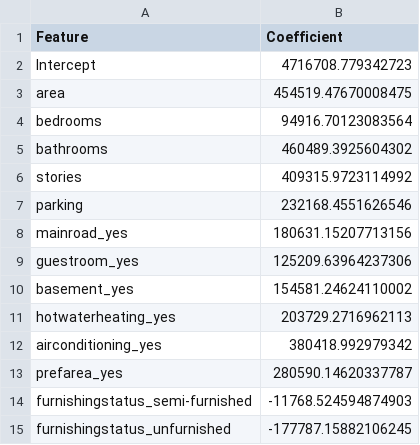
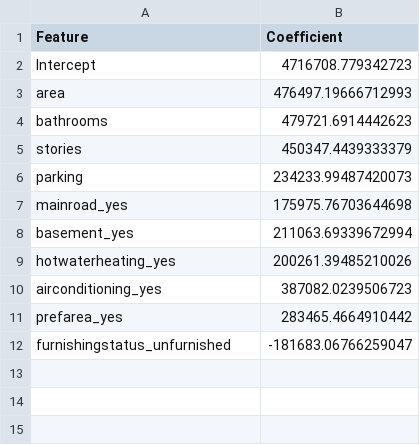
Before and after one commit to minhhiunee/housing_price_prediction, a CSV file: outputs/tables/06_model_coefficients.csv, drawn as a sheet.

```diff
--- a/outputs/tables/06_model_coefficients.csv
+++ b/outputs/tables/06_model_coefficients.csv
@@ -2,14 +2,11 @@
 Intercept,4716708.779342723
-area,454519.47670008475
-bedrooms,94916.70123083564
-bathrooms,460489.3925604302
-stories,409315.9723114992
-parking,232168.4551626546
-mainroad_yes,180631.15207713156
-guestroom_yes,125209.63964237306
-basement_yes,154581.24624110002
-hotwaterheating_yes,203729.2716962113
-airconditioning_yes,380418.992979342
-prefarea_yes,280590.14620337787
-furnishingstatus_semi-furnished,-11768.524594874903
-furnishingstatus_unfurnished,-177787.15882106245
+area,476497.19666712993
+bathrooms,479721.6914442623
+stories,450347.4439333379
+parking,234233.99487420073
+mainroad_yes,175975.76703644698
+basement_yes,211063.69339672994
+hotwaterheating_yes,200261.39485210026
+airconditioning_yes,387082.0239506723
+prefarea_yes,283465.4664910442
+furnishingstatus_unfurnished,-181683.06766259047
```
Also changed, not shown: outputs/tables/08_test_predictions.csv, 2 other files.
